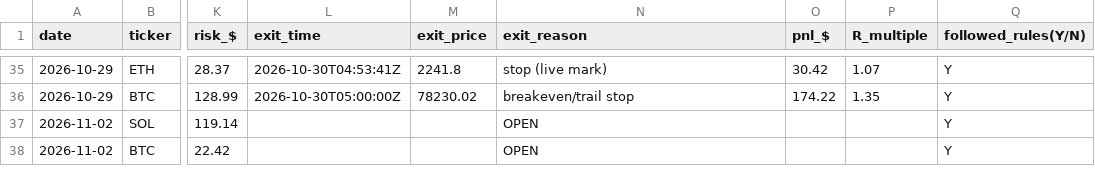
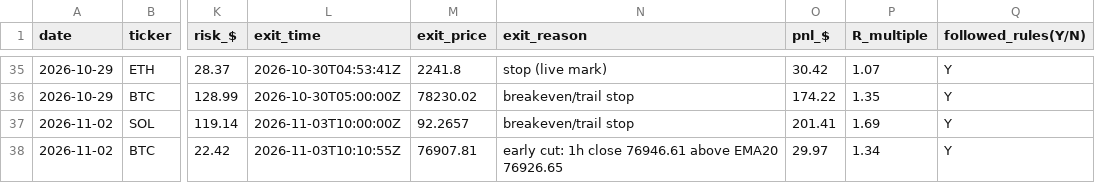
Before and after one commit to northgeorgiacablingco-commits/paper-trading-dashboard, a CSV file: data/crypto_journal.csv, drawn as a sheet; only a part is shown, gaps mark what is left out; the diff names each change by its address in the sheet, - before the commit and + after, or states it on an @@ line.

```diff
--- a/data/crypto_journal.csv
+++ b/data/crypto_journal.csv
-L37 (exit_time): (empty)
+L37 (exit_time): 2026-11-03T10:00:00Z
-M37 (exit_price): (empty)
+M37 (exit_price): 92.2657
-N37 (exit_reason): OPEN
+N37 (exit_reason): breakeven/trail stop
-O37 (pnl_$): (empty)
+O37 (pnl_$): 201.41
-P37 (R_multiple): (empty)
+P37 (R_multiple): 1.69
-L38 (exit_time): (empty)
+L38 (exit_time): 2026-11-03T10:10:55Z
-M38 (exit_price): (empty)
+M38 (exit_price): 76907.81
-N38 (exit_reason): OPEN
+N38 (exit_reason): early cut: 1h close 76946.61 above EMA20 76926.65
-O38 (pnl_$): (empty)
+O38 (pnl_$): 29.97
-P38 (R_multiple): (empty)
+P38 (R_multiple): 1.34
```
Also changed, not shown: 4 other files.
